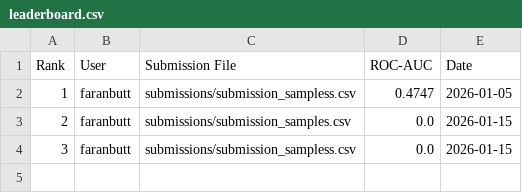
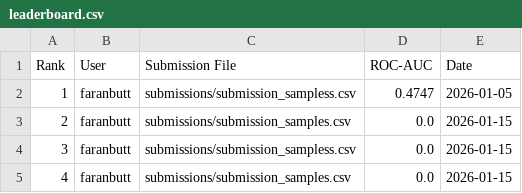
Before and after one commit to faranbutt/GNN-HIV-Challenge-2, a CSV file: leaderboard.csv, drawn as a sheet.

Commit message:
Update leaderboard via GitHub Actions [skip ci]

```diff
--- a/leaderboard.csv
+++ b/leaderboard.csv
@@ -4 +4,2 @@ Rank,User,Submission File,ROC-AUC,Date
 3,faranbutt,submissions/submission_sampless.csv,0.0,2026-01-15
+4,faranbutt,submissions/submission_samples.csv,0.0,2026-01-15
```
Also changed, not shown: 2 other files.
